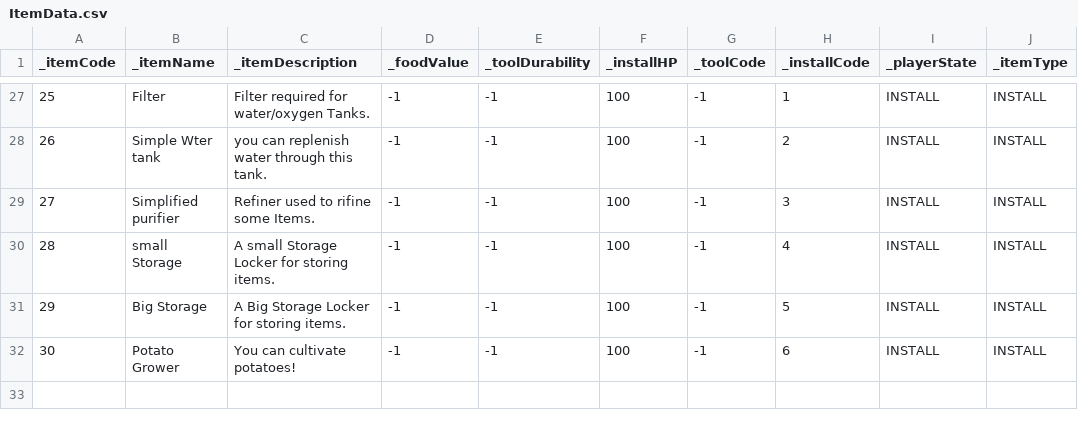
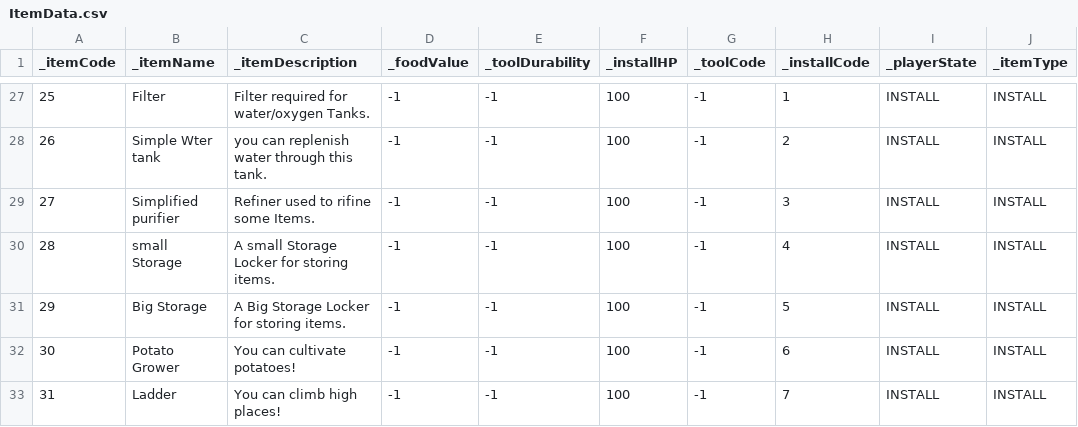
Before and after one commit to Newbie-Appealer/Space-Mayhem, a CSV file: Assets/Resources/ItemData.csv, drawn as a sheet; only a part is shown, gaps mark what is left out; the diff names each change by its address in the sheet, - before the commit and + after, or states it on an @@ line.

```diff
--- a/Assets/Resources/ItemData.csv
+++ b/Assets/Resources/ItemData.csv
+row 33: 31 | Ladder | You can climb high places! | -1 | -1 | 100 | -1 | 7 | INSTALL | INSTALL
```
Also changed, not shown: Assets/Resources/RecipeData.csv, 3 other files.
